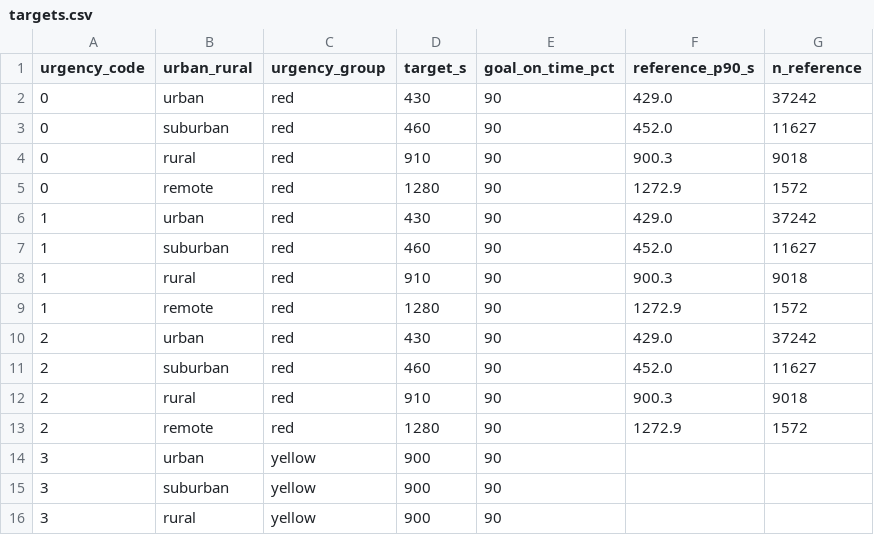
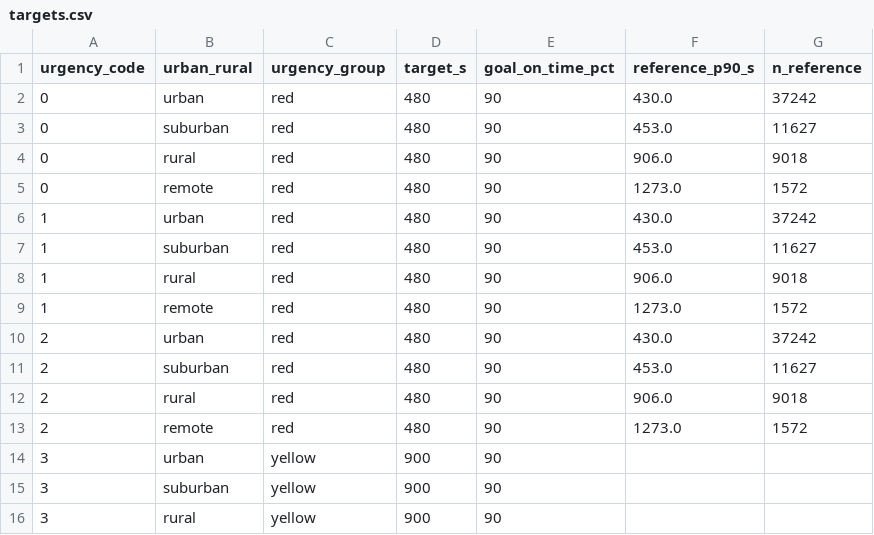
Before and after one commit to allyannap/sixsigma, a CSV file: config/targets.csv, drawn as a sheet; only a part is shown.

```diff
--- a/config/targets.csv
+++ b/config/targets.csv
@@ -1,14 +1,14 @@
 urgency_code,urban_rural,urgency_group,target_s,goal_on_time_pct,reference_p90_s,n_reference
-0,urban,red,430,90,429.0,37242
-0,suburban,red,460,90,452.0,11627
-0,rural,red,910,90,900.3,9018
-0,remote,red,1280,90,1272.9,1572
-1,urban,red,430,90,429.0,37242
-1,suburban,red,460,90,452.0,11627
-1,rural,red,910,90,900.3,9018
-1,remote,red,1280,90,1272.9,1572
-2,urban,red,430,90,429.0,37242
-2,suburban,red,460,90,452.0,11627
-2,rural,red,910,90,900.3,9018
-2,remote,red,1280,90,1272.9,1572
+0,urban,red,480,90,430.0,37242
+0,suburban,red,480,90,453.0,11627
+0,rural,red,480,90,906.0,9018
+0,remote,red,480,90,1273.0,1572
+1,urban,red,480,90,430.0,37242
+1,suburban,red,480,90,453.0,11627
+1,rural,red,480,90,906.0,9018
+1,remote,red,480,90,1273.0,1572
+2,urban,red,480,90,430.0,37242
+2,suburban,red,480,90,453.0,11627
+2,rural,red,480,90,906.0,9018
+2,remote,red,480,90,1273.0,1572
 3,urban,yellow,900,90,,
```
Also changed, not shown: 49 other files.
